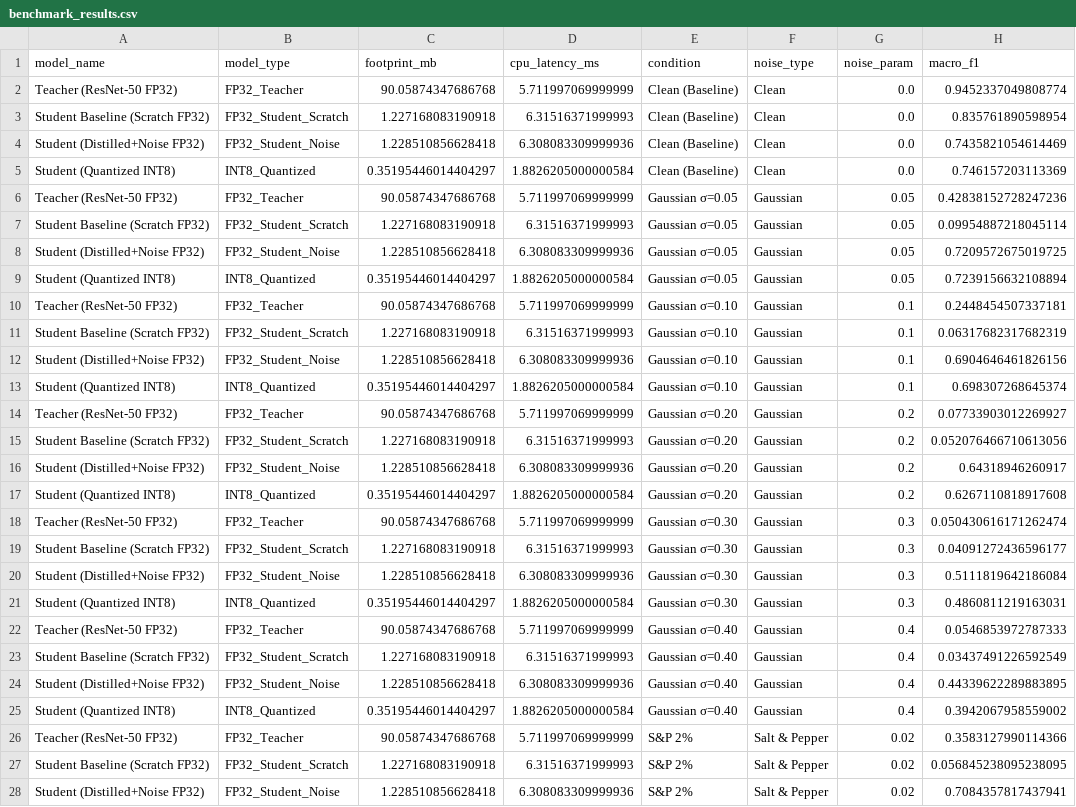
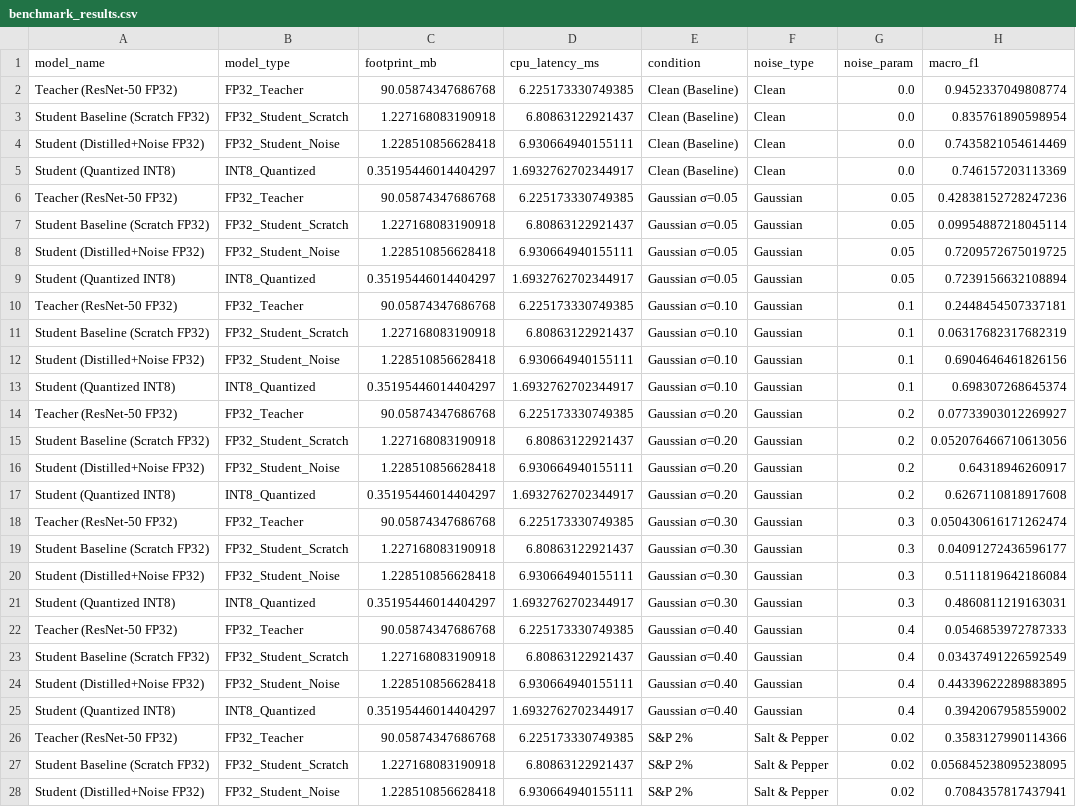
Before and after one commit to Akshay-0019/BeyondTheSignal, a CSV file: deliverables/benchmark_results.csv, drawn as a sheet; only a part is shown; the diff covers the shown part only; the diff names each change by its address in the sheet, - before the commit and + after, or states it on an @@ line.

```diff
--- a/deliverables/benchmark_results.csv
+++ b/deliverables/benchmark_results.csv
-D2 (cpu_latency_ms): 5.711997069999999
+D2 (cpu_latency_ms): 6.225173330749385
-D3 (cpu_latency_ms): 6.31516371999993
+D3 (cpu_latency_ms): 6.80863122921437
-D4 (cpu_latency_ms): 6.308083309999936
+D4 (cpu_latency_ms): 6.930664940155111
-D5 (cpu_latency_ms): 1.8826205000000584
+D5 (cpu_latency_ms): 1.6932762702344917
-D6 (cpu_latency_ms): 5.711997069999999
+D6 (cpu_latency_ms): 6.225173330749385
-D7 (cpu_latency_ms): 6.31516371999993
+D7 (cpu_latency_ms): 6.80863122921437
-D8 (cpu_latency_ms): 6.308083309999936
+D8 (cpu_latency_ms): 6.930664940155111
-D9 (cpu_latency_ms): 1.8826205000000584
+D9 (cpu_latency_ms): 1.6932762702344917
-D10 (cpu_latency_ms): 5.711997069999999
+D10 (cpu_latency_ms): 6.225173330749385
-D11 (cpu_latency_ms): 6.31516371999993
+D11 (cpu_latency_ms): 6.80863122921437
-D12 (cpu_latency_ms): 6.308083309999936
+D12 (cpu_latency_ms): 6.930664940155111
-D13 (cpu_latency_ms): 1.8826205000000584
+D13 (cpu_latency_ms): 1.6932762702344917
-D14 (cpu_latency_ms): 5.711997069999999
+D14 (cpu_latency_ms): 6.225173330749385
-D15 (cpu_latency_ms): 6.31516371999993
+D15 (cpu_latency_ms): 6.80863122921437
-D16 (cpu_latency_ms): 6.308083309999936
+D16 (cpu_latency_ms): 6.930664940155111
-D17 (cpu_latency_ms): 1.8826205000000584
+D17 (cpu_latency_ms): 1.6932762702344917
-D18 (cpu_latency_ms): 5.711997069999999
+D18 (cpu_latency_ms): 6.225173330749385
-D19 (cpu_latency_ms): 6.31516371999993
+D19 (cpu_latency_ms): 6.80863122921437
-D20 (cpu_latency_ms): 6.308083309999936
+D20 (cpu_latency_ms): 6.930664940155111
-D21 (cpu_latency_ms): 1.8826205000000584
+D21 (cpu_latency_ms): 1.6932762702344917
-D22 (cpu_latency_ms): 5.711997069999999
+D22 (cpu_latency_ms): 6.225173330749385
-D23 (cpu_latency_ms): 6.31516371999993
+D23 (cpu_latency_ms): 6.80863122921437
-D24 (cpu_latency_ms): 6.308083309999936
+D24 (cpu_latency_ms): 6.930664940155111
-D25 (cpu_latency_ms): 1.8826205000000584
+D25 (cpu_latency_ms): 1.6932762702344917
-D26 (cpu_latency_ms): 5.711997069999999
+D26 (cpu_latency_ms): 6.225173330749385
-D27 (cpu_latency_ms): 6.31516371999993
+D27 (cpu_latency_ms): 6.80863122921437
-D28 (cpu_latency_ms): 6.308083309999936
+D28 (cpu_latency_ms): 6.930664940155111
```
Also changed, not shown: 25 edited cells elsewhere in this file, 3 other files.
